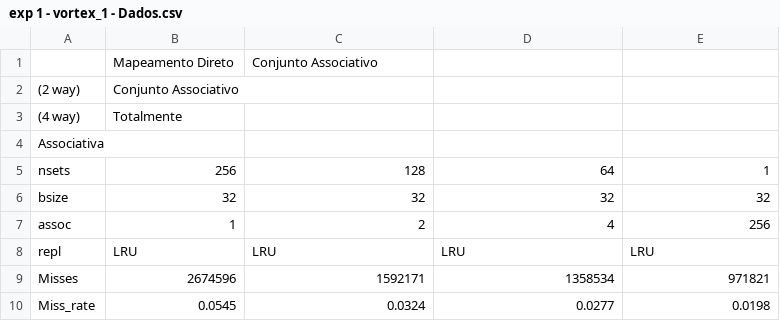
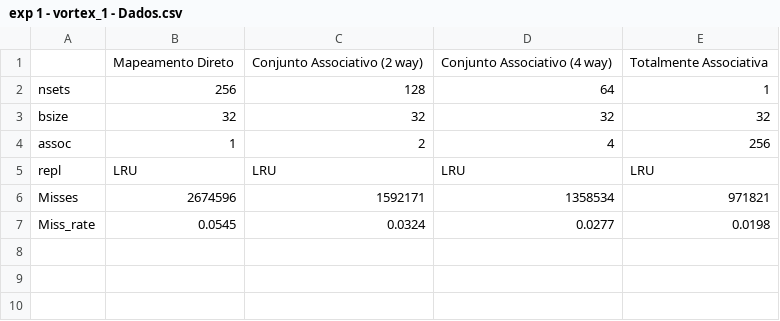
Before and after one commit to Thiago-Reis-Porto/AOC2, a CSV file: tabelas/exp 1 - vortex_1 - Dados.csv, drawn as a sheet; removed rows and columns are numbered as before the commit, all else as after; the diff names each change by its address in the sheet, - before the commit and + after, or states it on an @@ line.

Commit message:
Update exp 1 - vortex_1 - Dados.csv

```diff
--- a/tabelas/exp 1 - vortex_1 - Dados.csv
+++ b/tabelas/exp 1 - vortex_1 - Dados.csv
-row 1:  | Mapeamento Direto | Conjunto Associativo
-row 2: (2 way) | Conjunto Associativo
-row 3: (4 way) | Totalmente
-row 4: Associativa
+row 1:  | Mapeamento Direto | Conjunto Associativo (2 way) | Conjunto Associativo (4 way) | Totalmente Associativa
```
